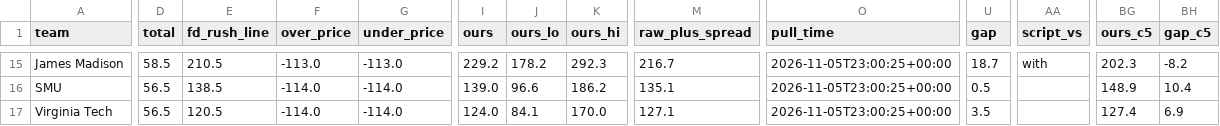
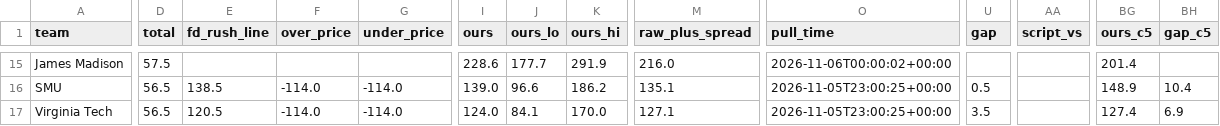
Before and after one commit to bradyt3321/cfb-yardage-dashboard, a CSV file: data/board.csv, drawn as a sheet; only a part is shown, gaps mark what is left out; the diff covers the shown part only; the diff names each change by its address in the sheet, - before the commit and + after, or states it on an @@ line.

```diff
--- a/data/board.csv
+++ b/data/board.csv
-D15 (total): 58.5
+D15 (total): 57.5
-E15 (fd_rush_line): 210.5
+E15 (fd_rush_line): (empty)
-F15 (over_price): -113.0
+F15 (over_price): (empty)
-G15 (under_price): -113.0
+G15 (under_price): (empty)
-I15 (ours): 229.2
+I15 (ours): 228.6
-J15 (ours_lo): 178.2
+J15 (ours_lo): 177.7
-K15 (ours_hi): 292.3
+K15 (ours_hi): 291.9
-M15 (raw_plus_spread): 216.7
+M15 (raw_plus_spread): 216.0
-O15 (pull_time): 2026-11-05T23:00:25+00:00
+O15 (pull_time): 2026-11-06T00:00:02+00:00
-U15 (gap): 18.7
+U15 (gap): (empty)
-AA15 (script_vs): with
+AA15 (script_vs): (empty)
-BG15 (ours_c5): 202.3
+BG15 (ours_c5): 201.4
-BH15 (gap_c5): -8.2
+BH15 (gap_c5): (empty)
```
Also changed, not shown: 37 edited cells elsewhere in this file, 3 other files.
